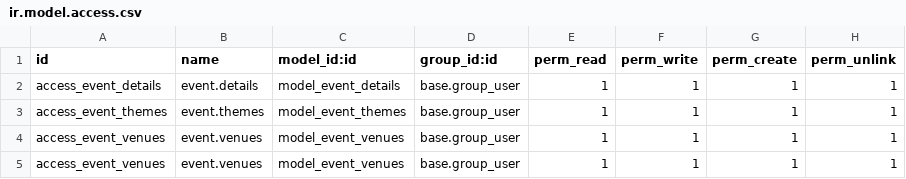
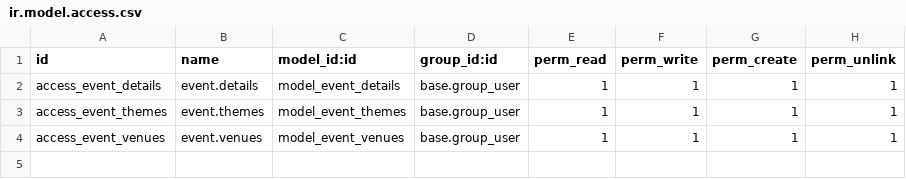
Before and after one commit to Sauravyadav5150/jabu-event-resturant, a CSV file: addons/jabuevents/security/ir.model.access.csv, drawn as a sheet.

```diff
--- a/addons/jabuevents/security/ir.model.access.csv
+++ b/addons/jabuevents/security/ir.model.access.csv
@@ -4,2 +4 @@ access_event_themes,event.themes,model_event_themes,base.group_user,1,1,1,1
 access_event_venues,event.venues,model_event_venues,base.group_user,1,1,1,1
-access_event_venues,event.venues,model_event_venues,base.group_user,1,1,1,1
```
Also changed, not shown: 5 other files.
